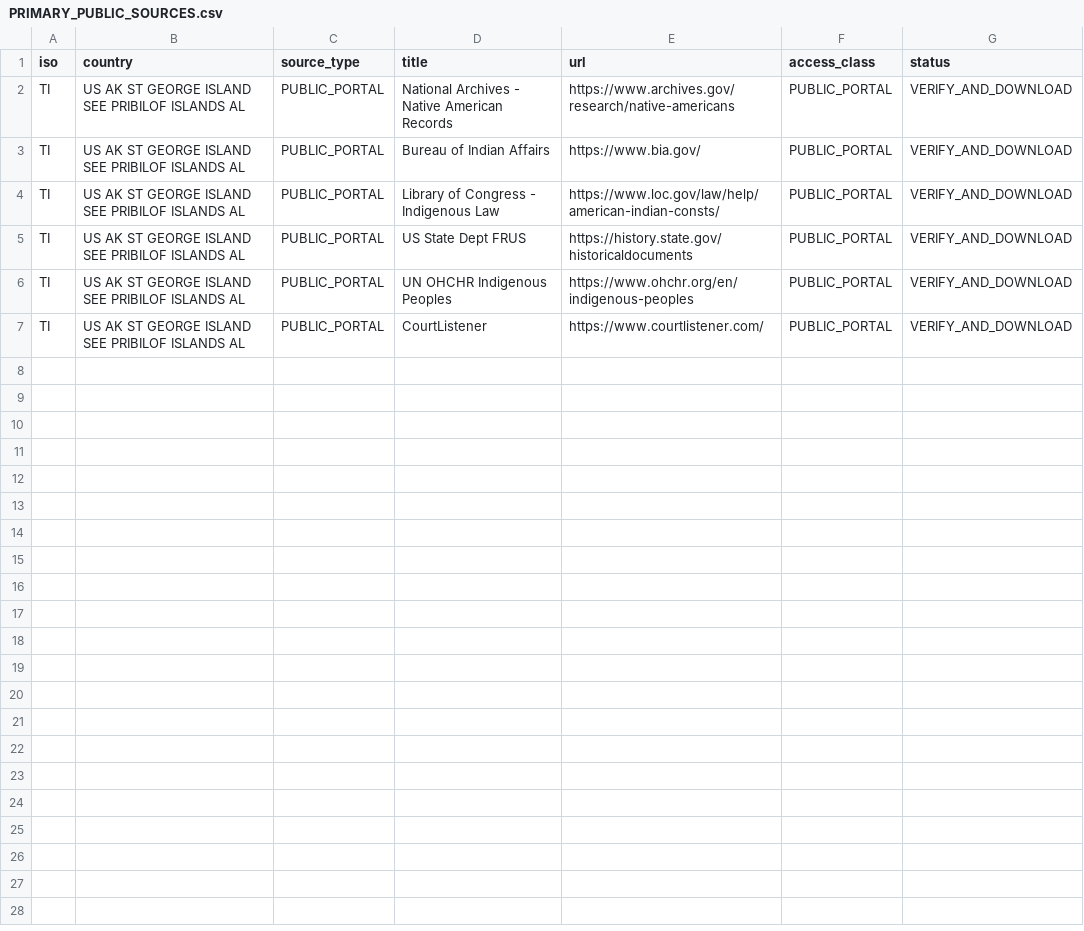
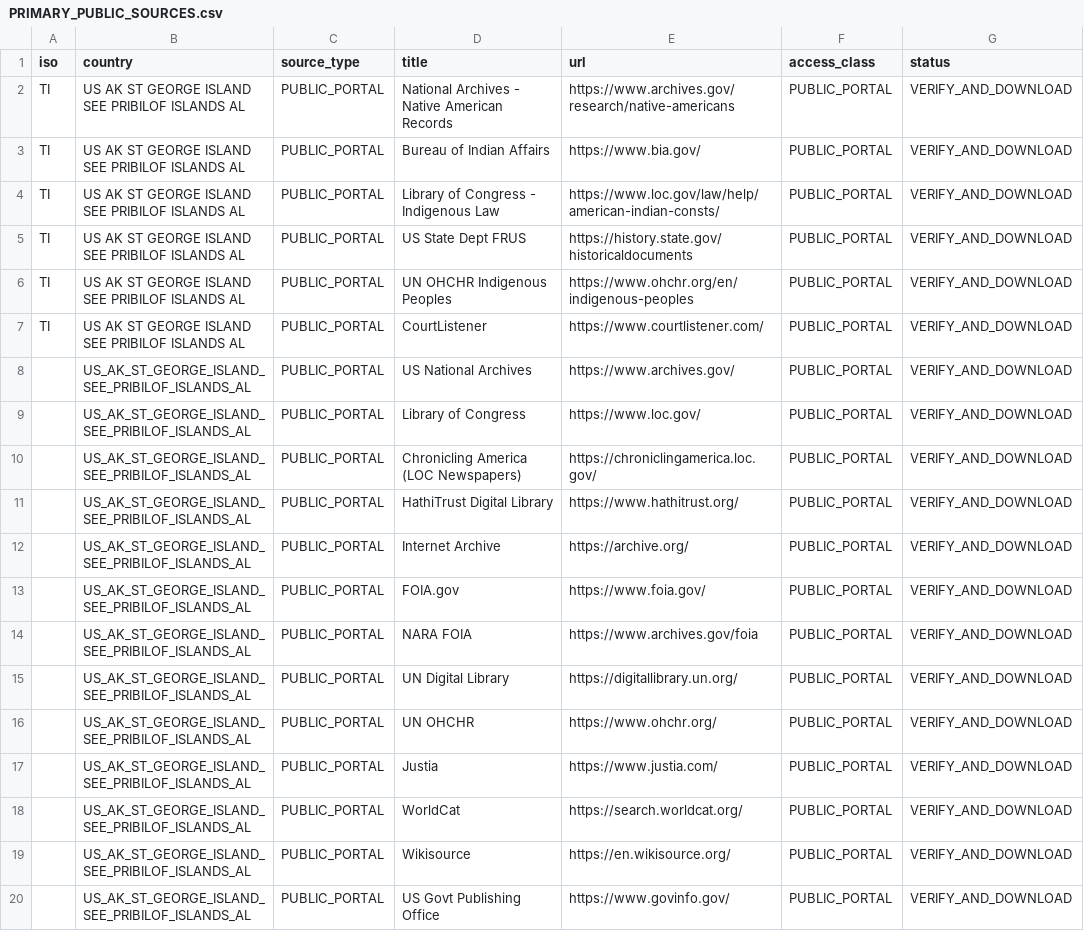
Before and after one commit to GlobalRestitutionAlliance/turtle-island-us-ak-st-george-island-see-pribilof-islands-al-master-litigation, a CSV file: 03_Evidentiary_Exhibits/PRIMARY_PUBLIC_SOURCES.csv, drawn as a sheet; the diff names each change by its address in the sheet, - before the commit and + after, or states it on an @@ line.

Commit message:
Expand primary public source registries (Batch 2)

```diff
--- a/03_Evidentiary_Exhibits/PRIMARY_PUBLIC_SOURCES.csv
+++ b/03_Evidentiary_Exhibits/PRIMARY_PUBLIC_SOURCES.csv
+row 8:  | US_AK_ST_GEORGE_ISLAND_SEE_PRIBILOF_ISLANDS_AL | PUBLIC_PORTAL | US National Archives | https://www.archives.gov/ | PUBLIC_PORTAL | VERIFY_AND_DOWNLOAD
+row 9:  | US_AK_ST_GEORGE_ISLAND_SEE_PRIBILOF_ISLANDS_AL | PUBLIC_PORTAL | Library of Congress | https://www.loc.gov/ | PUBLIC_PORTAL | VERIFY_AND_DOWNLOAD
+row 10:  | US_AK_ST_GEORGE_ISLAND_SEE_PRIBILOF_ISLANDS_AL | PUBLIC_PORTAL | Chronicling America (LOC Newspapers) | https://chroniclingamerica.loc.gov/ | PUBLIC_PORTAL | VERIFY_AND_DOWNLOAD
+row 11:  | US_AK_ST_GEORGE_ISLAND_SEE_PRIBILOF_ISLANDS_AL | PUBLIC_PORTAL | HathiTrust Digital Library | https://www.hathitrust.org/ | PUBLIC_PORTAL | VERIFY_AND_DOWNLOAD
+row 12:  | US_AK_ST_GEORGE_ISLAND_SEE_PRIBILOF_ISLANDS_AL | PUBLIC_PORTAL | Internet Archive | https://archive.org/ | PUBLIC_PORTAL | VERIFY_AND_DOWNLOAD
+row 13:  | US_AK_ST_GEORGE_ISLAND_SEE_PRIBILOF_ISLANDS_AL | PUBLIC_PORTAL | FOIA.gov | https://www.foia.gov/ | PUBLIC_PORTAL | VERIFY_AND_DOWNLOAD
+row 14:  | US_AK_ST_GEORGE_ISLAND_SEE_PRIBILOF_ISLANDS_AL | PUBLIC_PORTAL | NARA FOIA | https://www.archives.gov/foia | PUBLIC_PORTAL | VERIFY_AND_DOWNLOAD
+row 15:  | US_AK_ST_GEORGE_ISLAND_SEE_PRIBILOF_ISLANDS_AL | PUBLIC_PORTAL | UN Digital Library | https://digitallibrary.un.org/ | PUBLIC_PORTAL | VERIFY_AND_DOWNLOAD
+row 16:  | US_AK_ST_GEORGE_ISLAND_SEE_PRIBILOF_ISLANDS_AL | PUBLIC_PORTAL | UN OHCHR | https://www.ohchr.org/ | PUBLIC_PORTAL | VERIFY_AND_DOWNLOAD
+row 17:  | US_AK_ST_GEORGE_ISLAND_SEE_PRIBILOF_ISLANDS_AL | PUBLIC_PORTAL | Justia | https://www.justia.com/ | PUBLIC_PORTAL | VERIFY_AND_DOWNLOAD
+row 18:  | US_AK_ST_GEORGE_ISLAND_SEE_PRIBILOF_ISLANDS_AL | PUBLIC_PORTAL | WorldCat | https://search.worldcat.org/ | PUBLIC_PORTAL | VERIFY_AND_DOWNLOAD
+row 19:  | US_AK_ST_GEORGE_ISLAND_SEE_PRIBILOF_ISLANDS_AL | PUBLIC_PORTAL | Wikisource | https://en.wikisource.org/ | PUBLIC_PORTAL | VERIFY_AND_DOWNLOAD
+row 20:  | US_AK_ST_GEORGE_ISLAND_SEE_PRIBILOF_ISLANDS_AL | PUBLIC_PORTAL | US Govt Publishing Office | https://www.govinfo.gov/ | PUBLIC_PORTAL | VERIFY_AND_DOWNLOAD
```
Also changed, not shown: 2 other files.
